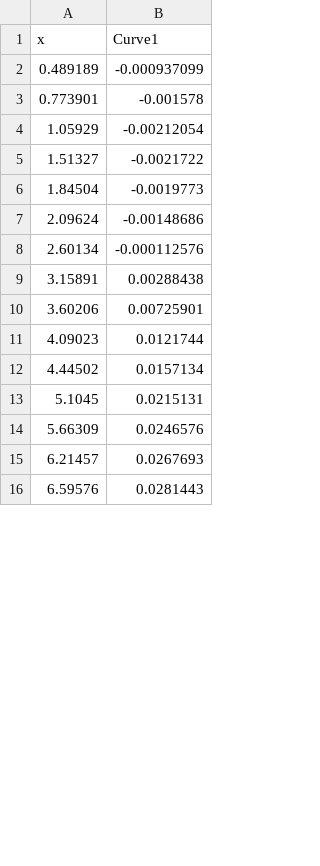
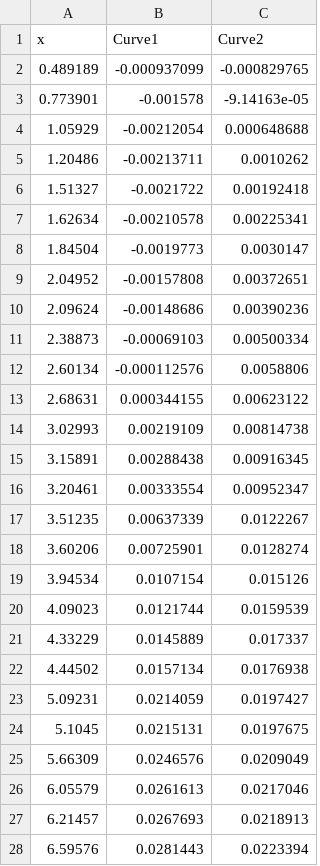
Before and after one commit to erikgros/hydrodynamicStability, a CSV file: annular/growthRateI.csv, drawn as a sheet; only a part is shown; addresses are those after the commit; the diff covers the shown part only; the diff names each change by its address in the sheet, - before the commit and + after, or states it on an @@ line.

Commit message:
Added n=5 growth rate figure.

```diff
--- a/annular/growthRateI.csv
+++ b/annular/growthRateI.csv
+column C (Curve2), rows 2-4: -0.000829765 | -9.14163e-05 | 0.000648688; row 6: 0.00192418; row 8: 0.0030147; row 10: 0.00390236; row 12: 0.0058806; row 15: 0.00916345; row 18: 0.0128274; row 20: 0.0159539; row 22: 0.0176938; rows 24-25: 0.0197675 | 0.0209049; rows 27-28: 0.0218913 | 0.0223394
+row 5: 1.20486 | -0.00213711 | 0.0010262
+row 7: 1.62634 | -0.00210578 | 0.00225341
+row 9: 2.04952 | -0.00157808 | 0.00372651
+row 11: 2.38873 | -0.00069103 | 0.00500334
+row 13: 2.68631 | 0.000344155 | 0.00623122
+row 14: 3.02993 | 0.00219109 | 0.00814738
+row 16: 3.20461 | 0.00333554 | 0.00952347
+row 17: 3.51235 | 0.00637339 | 0.0122267
+row 19: 3.94534 | 0.0107154 | 0.015126
+row 21: 4.33229 | 0.0145889 | 0.017337
+row 23: 5.09231 | 0.0214059 | 0.0197427
+row 26: 6.05579 | 0.0261613 | 0.0217046
```
Also changed, not shown: 11 added rows elsewhere in this file, 2 other files.
